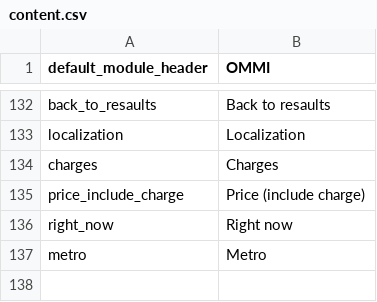
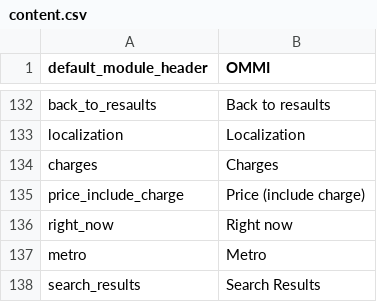
Before and after one commit to pierrealbert/checkit, a CSV file: application/languages/en/content.csv, drawn as a sheet; only a part is shown, gaps mark what is left out.

Commit message:
Search results

```diff
--- a/application/languages/en/content.csv
+++ b/application/languages/en/content.csv
@@ -137 +137,2 @@ right_now; "Right now"
 metro; "Metro"
+search_results; "Search Results"
```
Also changed, not shown: 12 other files.
